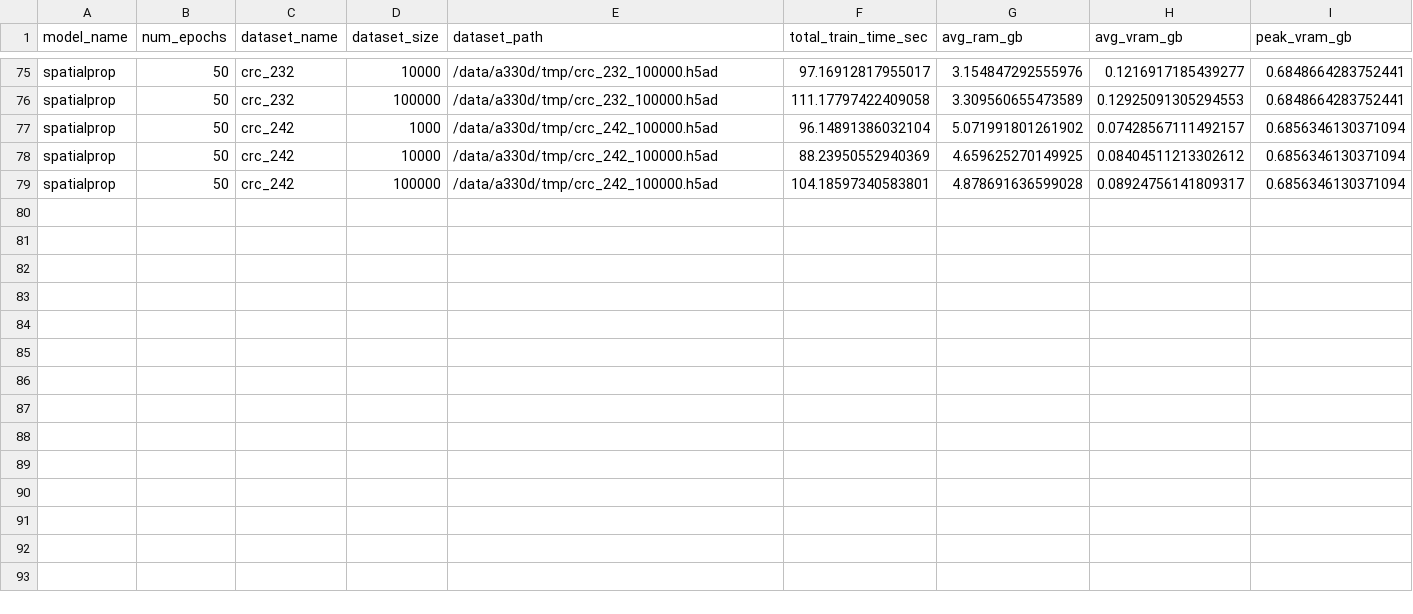
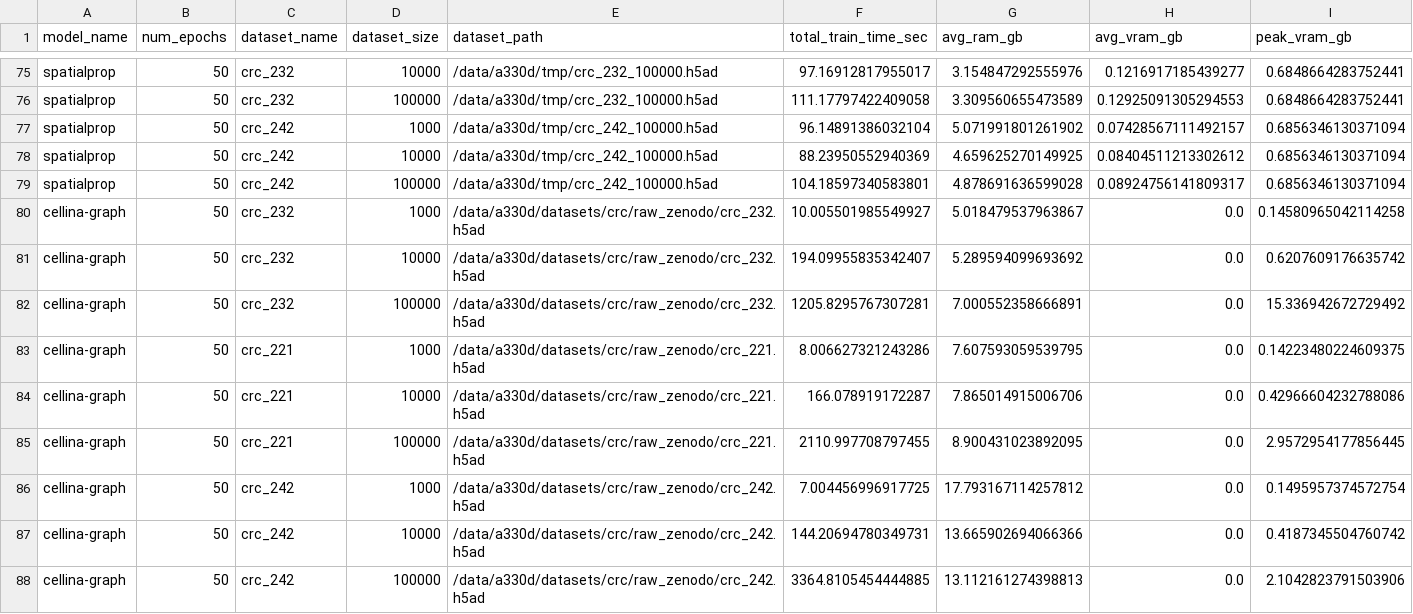
Before and after one commit to PMBio/cellina-reproducibility, a CSV file: results/scaling_stats.csv, drawn as a sheet; only a part is shown, gaps mark what is left out; the diff names each change by its address in the sheet, - before the commit and + after, or states it on an @@ line.

Commit message:
Add cellina-graph to scaling analysis

```diff
--- a/results/scaling_stats.csv
+++ b/results/scaling_stats.csv
+row 80: cellina-graph | 50 | crc_232 | 1000 | /data/a330d/datasets/crc/raw_zenodo/crc_232.h5ad | 10.005501985549927 | 5.018479537963867 | 0.0 | 0.14580965042114258
+row 81: cellina-graph | 50 | crc_232 | 10000 | /data/a330d/datasets/crc/raw_zenodo/crc_232.h5ad | 194.09955835342407 | 5.289594099693692 | 0.0 | 0.6207609176635742
+row 82: cellina-graph | 50 | crc_232 | 100000 | /data/a330d/datasets/crc/raw_zenodo/crc_232.h5ad | 1205.8295767307281 | 7.000552358666891 | 0.0 | 15.336942672729492
+row 83: cellina-graph | 50 | crc_221 | 1000 | /data/a330d/datasets/crc/raw_zenodo/crc_221.h5ad | 8.006627321243286 | 7.607593059539795 | 0.0 | 0.14223480224609375
+row 84: cellina-graph | 50 | crc_221 | 10000 | /data/a330d/datasets/crc/raw_zenodo/crc_221.h5ad | 166.078919172287 | 7.865014915006706 | 0.0 | 0.42966604232788086
+row 85: cellina-graph | 50 | crc_221 | 100000 | /data/a330d/datasets/crc/raw_zenodo/crc_221.h5ad | 2110.997708797455 | 8.900431023892095 | 0.0 | 2.9572954177856445
+row 86: cellina-graph | 50 | crc_242 | 1000 | /data/a330d/datasets/crc/raw_zenodo/crc_242.h5ad | 7.004456996917725 | 17.793167114257812 | 0.0 | 0.1495957374572754
+row 87: cellina-graph | 50 | crc_242 | 10000 | /data/a330d/datasets/crc/raw_zenodo/crc_242.h5ad | 144.20694780349731 | 13.665902694066366 | 0.0 | 0.4187345504760742
+row 88: cellina-graph | 50 | crc_242 | 100000 | /data/a330d/datasets/crc/raw_zenodo/crc_242.h5ad | 3364.8105454444885 | 13.112161274398813 | 0.0 | 2.1042823791503906
```
Also changed, not shown: 6 other files.
